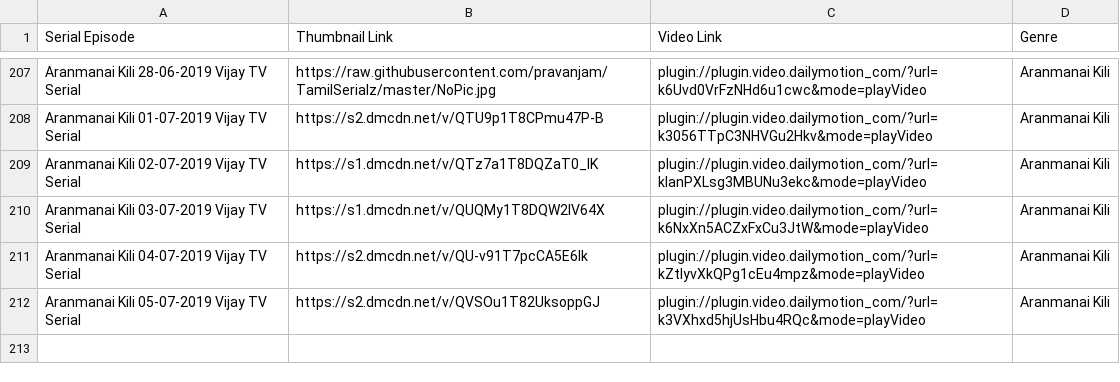
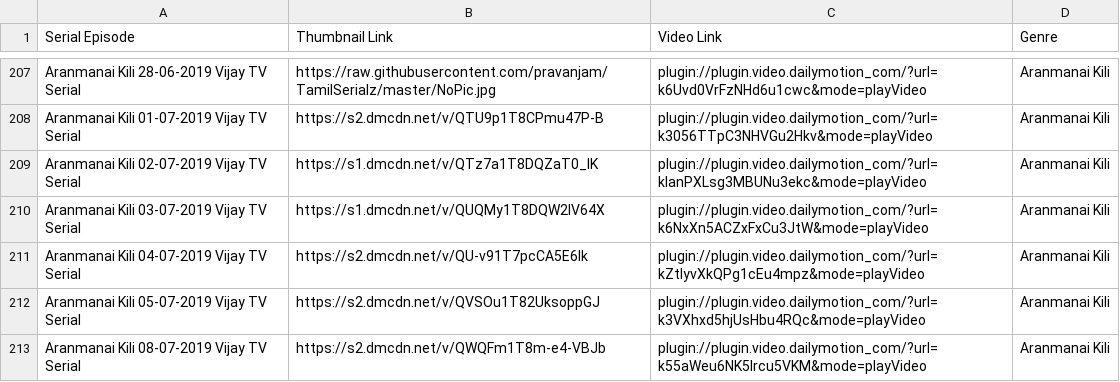
Before and after one commit to pravanjam/TamilSerialz, a CSV file: AranmanaiKili_SerialData.csv, drawn as a sheet; only a part is shown, gaps mark what is left out.

```diff
--- a/AranmanaiKili_SerialData.csv
+++ b/AranmanaiKili_SerialData.csv
@@ -212 +212,2 @@ Aranmanai Kili 04-07-2019 Vijay TV Serial,https://s2.dmcdn.net/v/QU-v91T7pcCA5E6
 Aranmanai Kili 05-07-2019 Vijay TV Serial,https://s2.dmcdn.net/v/QVSOu1T82UksoppGJ,plugin://plugin.video.dailymotion_com/?url=k3VXhxd5hjUsHbu4RQc&mode=playVideo,Aranmanai Kili
+Aranmanai Kili 08-07-2019 Vijay TV Serial,https://s2.dmcdn.net/v/QWQFm1T8m-e4-VBJb,plugin://plugin.video.dailymotion_com/?url=k55aWeu6NK5Ircu5VKM&mode=playVideo,Aranmanai Kili
```
Also changed, not shown: BigBoss3_SerialData.csv, NaamIruvarNamkuIruvar_SerialData.csv, 2 other files.
